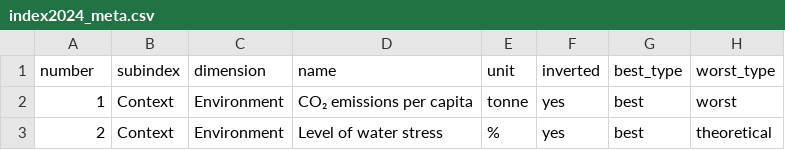
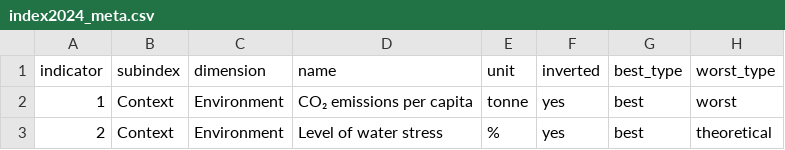
Before and after one commit to aripiz/cfa-index, a CSV file: data/index2024_meta.csv, drawn as a sheet; only a part is shown; the diff names each change by its address in the sheet, - before the commit and + after, or states it on an @@ line.

```diff
--- a/data/index2024_meta.csv
+++ b/data/index2024_meta.csv
-A1: number
+A1: indicator
```
Also changed, not shown: data/index2024_data.csv, 2 other files.
